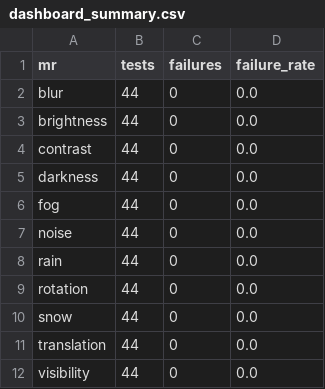
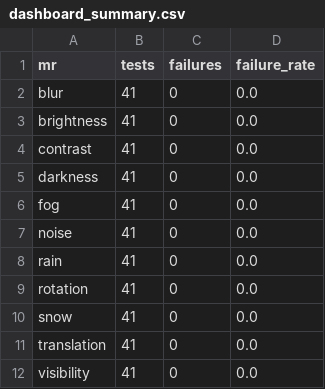
Before and after one commit to CharithManaujayaMUTEC/AutoMR-Framework, a CSV file: results/live_dashboard/dashboard_summary.csv, drawn as a sheet.

```diff
--- a/results/live_dashboard/dashboard_summary.csv
+++ b/results/live_dashboard/dashboard_summary.csv
@@ -1,12 +1,12 @@
 mr,tests,failures,failure_rate
-blur,44,0,0.0
-brightness,44,0,0.0
-contrast,44,0,0.0
-darkness,44,0,0.0
-fog,44,0,0.0
-noise,44,0,0.0
-rain,44,0,0.0
-rotation,44,0,0.0
-snow,44,0,0.0
-translation,44,0,0.0
-visibility,44,0,0.0
+blur,41,0,0.0
+brightness,41,0,0.0
+contrast,41,0,0.0
+darkness,41,0,0.0
+fog,41,0,0.0
+noise,41,0,0.0
+rain,41,0,0.0
+rotation,41,0,0.0
+snow,41,0,0.0
+translation,41,0,0.0
+visibility,41,0,0.0
```
Also changed, not shown: results/live_dashboard/webcam_results.csv.
